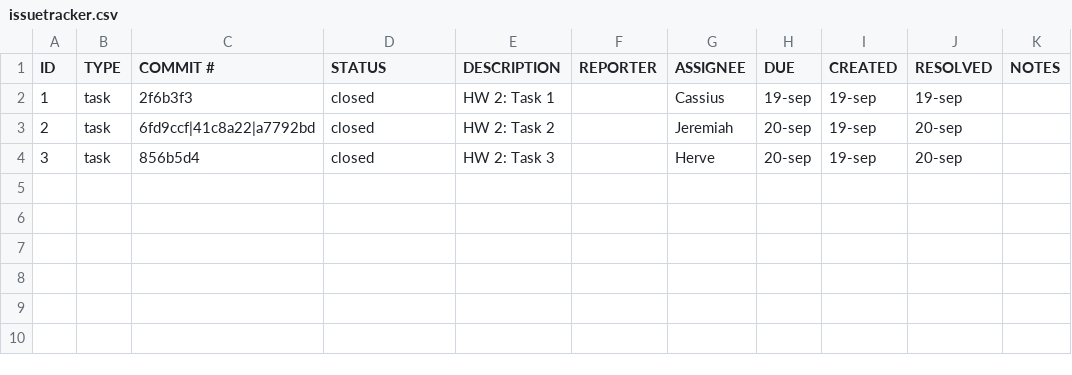
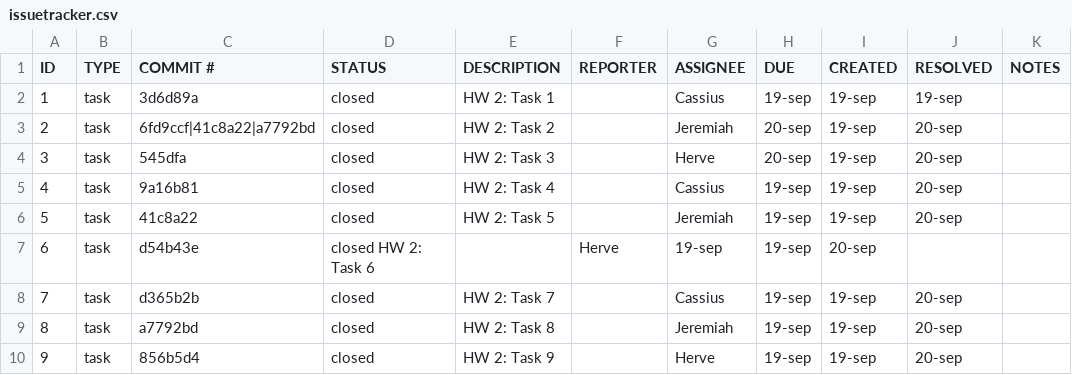
Before and after one commit to miahpng/ET574-D-HW2-Jeremiah-Herve-Cassius, a CSV file: issuetracker.csv, drawn as a sheet.

Commit message:
issue tracker update

```diff
--- a/issuetracker.csv
+++ b/issuetracker.csv
@@ -1,4 +1,10 @@
 "ID",TYPE,COMMIT #,STATUS,DESCRIPTION,REPORTER,ASSIGNEE,DUE,CREATED,RESOLVED,NOTES
-1,task,2f6b3f3,closed,HW 2: Task 1,,Cassius,19-sep,19-sep,19-sep,
+1,task,3d6d89a,closed,HW 2: Task 1,,Cassius,19-sep,19-sep,19-sep,
 2,task,6fd9ccf|41c8a22|a7792bd,closed,HW 2: Task 2,,Jeremiah,20-sep,19-sep,20-sep,
-3,task,856b5d4,closed,HW 2: Task 3,,Herve,20-sep,19-sep,20-sep,
+3,task,545dfa,closed,HW 2: Task 3,,Herve,20-sep,19-sep,20-sep,
+4,task,9a16b81,closed,HW 2: Task 4,,Cassius,19-sep,19-sep,20-sep,
+5,task,41c8a22,closed,HW 2: Task 5,,Jeremiah,19-sep,19-sep,20-sep,
+6,task,d54b43e,closed HW 2: Task 6,,Herve,19-sep,19-sep,20-sep,
+7,task,d365b2b,closed,HW 2: Task 7,,Cassius,19-sep,19-sep,20-sep,
+8,task,a7792bd,closed,HW 2: Task 8,,Jeremiah,19-sep,19-sep,20-sep,
+9,task,856b5d4,closed,HW 2: Task 9,,Herve,19-sep,19-sep,20-sep,
```
